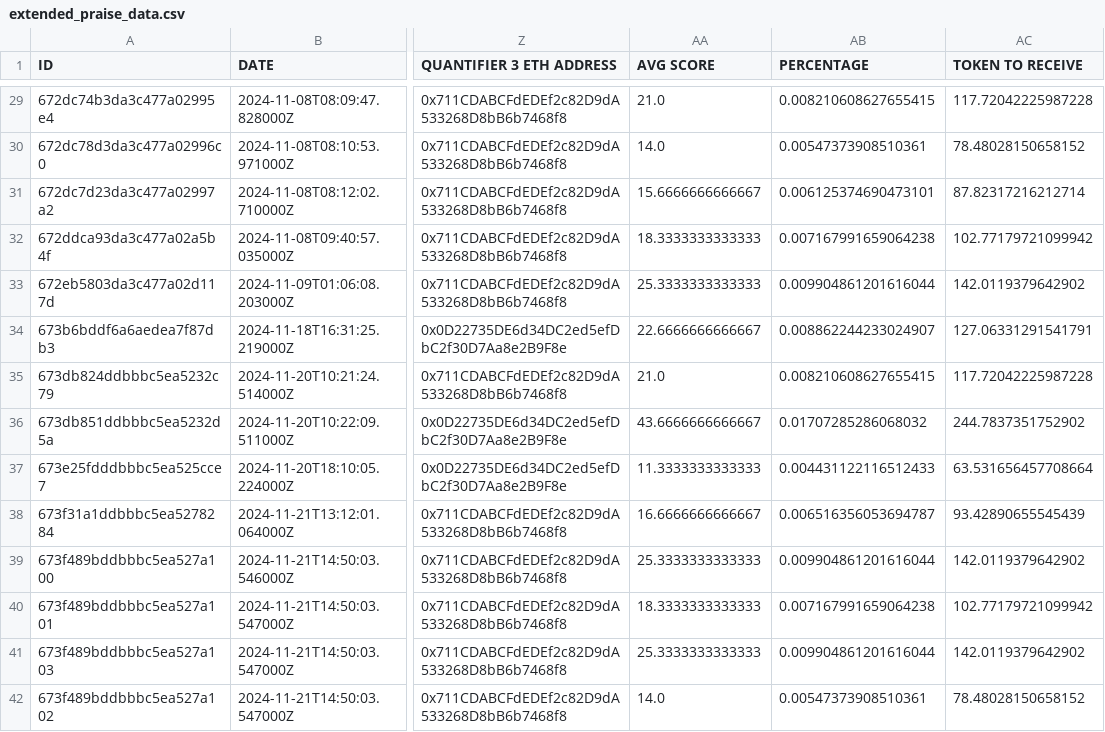
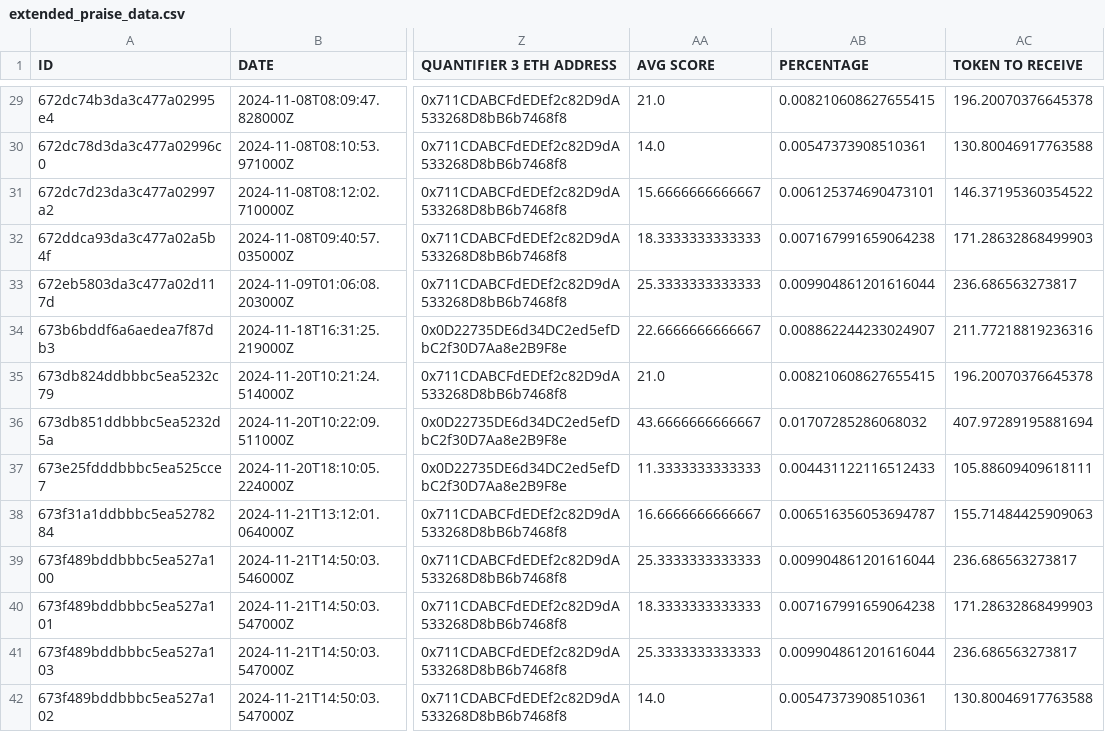
Before and after one commit to Giveth/giveth-rewards, a CSV file: distribution_rounds/round-48/distribution_results/raw_csv_exports/extended_praise_data.csv, drawn as a sheet; only a part is shown, gaps mark what is left out; the diff covers the shown part only; the diff names each change by its address in the sheet, - before the commit and + after, or states it on an @@ line.

```diff
--- a/distribution_rounds/round-48/distribution_results/raw_csv_exports/extended_praise_data.csv
+++ b/distribution_rounds/round-48/distribution_results/raw_csv_exports/extended_praise_data.csv
-AC29 (TOKEN TO RECEIVE): 117.72042225987228
+AC29 (TOKEN TO RECEIVE): 196.20070376645378
-AC30 (TOKEN TO RECEIVE): 78.48028150658152
+AC30 (TOKEN TO RECEIVE): 130.80046917763588
-AC31 (TOKEN TO RECEIVE): 87.82317216212714
+AC31 (TOKEN TO RECEIVE): 146.37195360354522
-AC32 (TOKEN TO RECEIVE): 102.77179721099942
+AC32 (TOKEN TO RECEIVE): 171.28632868499903
-AC33 (TOKEN TO RECEIVE): 142.0119379642902
+AC33 (TOKEN TO RECEIVE): 236.686563273817
-AC34 (TOKEN TO RECEIVE): 127.06331291541791
+AC34 (TOKEN TO RECEIVE): 211.77218819236316
-AC35 (TOKEN TO RECEIVE): 117.72042225987228
+AC35 (TOKEN TO RECEIVE): 196.20070376645378
-AC36 (TOKEN TO RECEIVE): 244.7837351752902
+AC36 (TOKEN TO RECEIVE): 407.97289195881694
-AC37 (TOKEN TO RECEIVE): 63.531656457708664
+AC37 (TOKEN TO RECEIVE): 105.88609409618111
-AC38 (TOKEN TO RECEIVE): 93.42890655545439
+AC38 (TOKEN TO RECEIVE): 155.71484425909063
-AC39 (TOKEN TO RECEIVE): 142.0119379642902
+AC39 (TOKEN TO RECEIVE): 236.686563273817
-AC40 (TOKEN TO RECEIVE): 102.77179721099942
+AC40 (TOKEN TO RECEIVE): 171.28632868499903
-AC41 (TOKEN TO RECEIVE): 142.0119379642902
+AC41 (TOKEN TO RECEIVE): 236.686563273817
-AC42 (TOKEN TO RECEIVE): 78.48028150658152
+AC42 (TOKEN TO RECEIVE): 130.80046917763588
```
Also changed, not shown: 89 edited cells elsewhere in this file, distribution_rounds/round-48/distribution_results/raw_csv_exports/final_praise_token_allocation.csv, distribution_rounds/round-48/distribution_results/raw_csv_exports/praise_aragon_distribution.csv, 19 other files.
